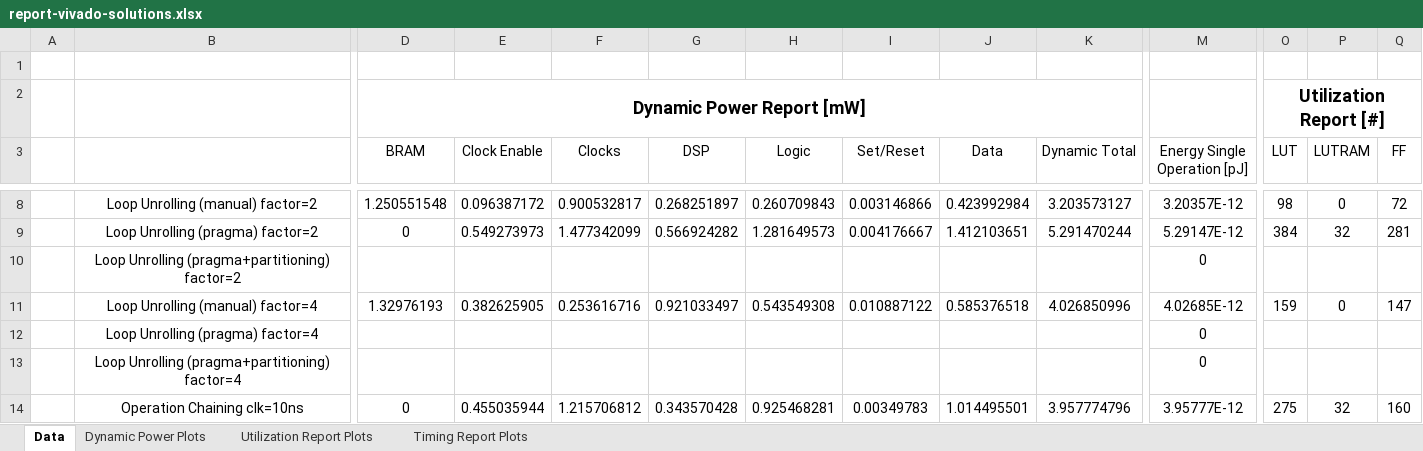
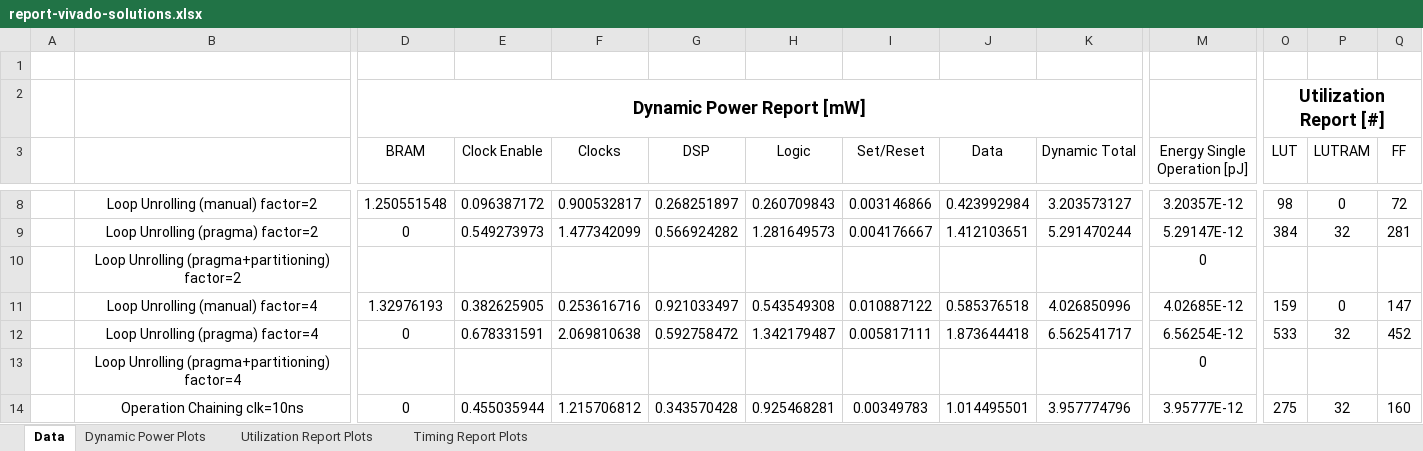
Before and after one commit to gubbriaco/fir-filter-analysis, an Excel workbook: reports/vivado/report-vivado-solutions.xlsx, sheet Data, drawn as a sheet; only a part is shown, gaps mark what is left out; values as stored, in another font and other column widths than the file's, no borders; removed rows and columns are numbered as before the commit, all else as after; rows hold the shown columns only; the diff names each change by its address in the sheet, - before the commit and + after, or states it on an @@ line.

Commit message:
excel report nuovo aggiornato

```diff
--- a/reports/vivado/report-vivado-solutions.xlsx (sheet Data)
+++ b/reports/vivado/report-vivado-solutions.xlsx (sheet Data)
-row 12:  | Loop Unrolling (pragma) factor=4 |  |  |  |  |  |  |  |  | 0
+row 12:  | Loop Unrolling (pragma) factor=4 | 0 | 0.678331591 | 2.069810638 | 0.592758472 | 1.342179487 | 0.005817111 | 1.873644418 | 6.562541717 | 6.56254E-12 | 533 | 32 | 452
```
Also changed, not shown: charts or pictures.
